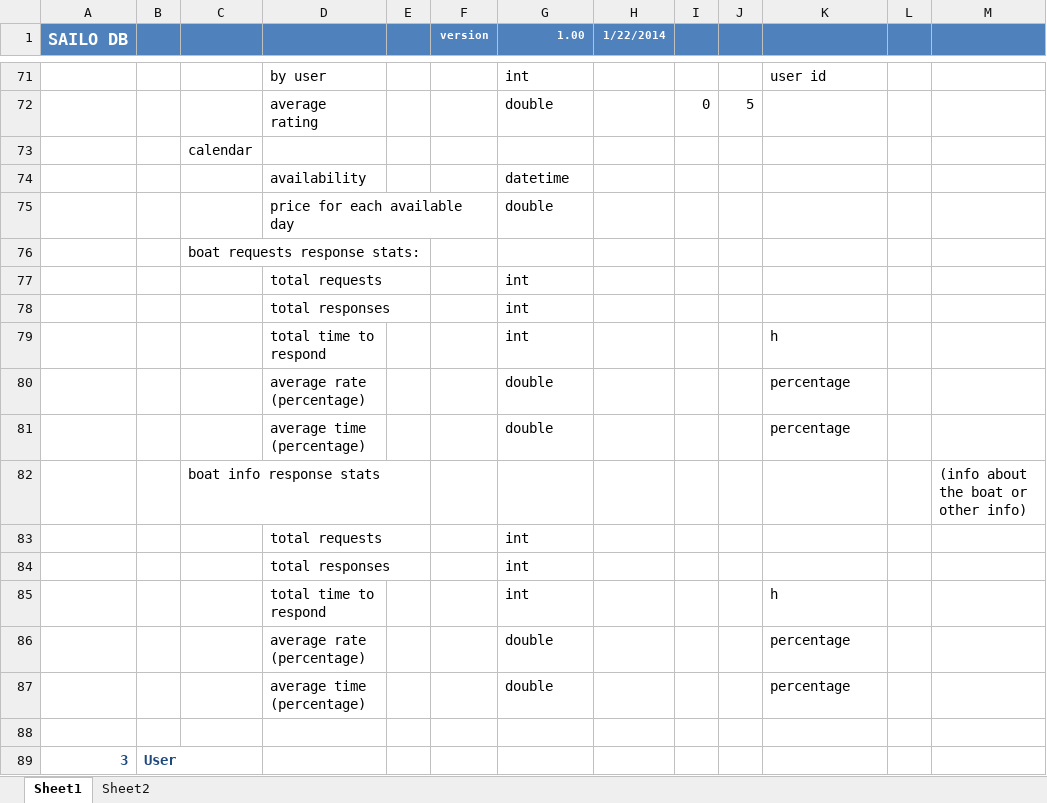
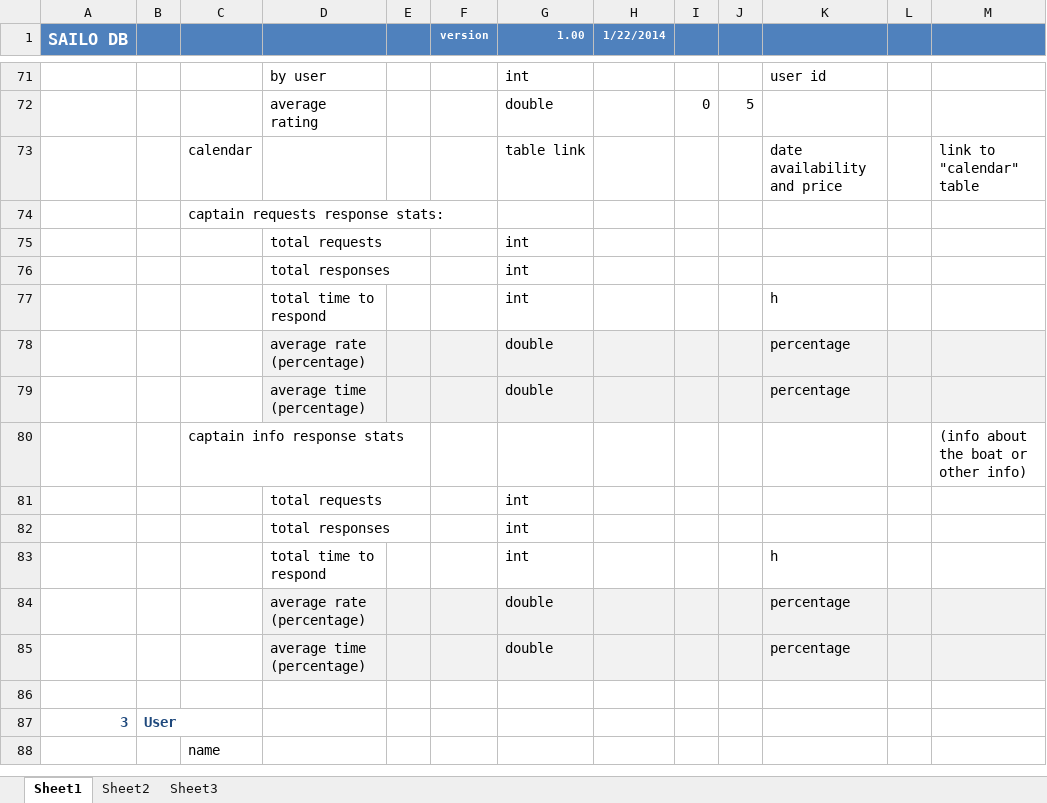
Before and after one commit to stefang7/backendtest, an Excel workbook: doc/db.xlsx, sheet Sheet1, drawn as a sheet; only a part is shown, gaps mark what is left out; the shorter side is filled out with more unchanged rows; values as stored, in another font and other column widths than the file's, no borders; removed rows and columns are numbered as before the commit, all else as after; the diff names each change by its address in the sheet, - before the commit and + after, or states it on an @@ line.

```diff
--- a/doc/db.xlsx (sheet Sheet1)
+++ b/doc/db.xlsx (sheet Sheet1)
+sheet tab: Sheet3
-row 73:  |  | calendar
-row 74:  |  |  | availability |  |  | datetime
-row 75:  |  |  | price for each available day |  |  | double
+row 73:  |  | calendar |  |  |  | table link |  |  |  | date availability and price |  | link to "calendar" table
-C74: boat requests response stats:
+C74: captain requests response stats:
-D78:M79 fill: none
+D78:M79 fill: #F2F2F2
-C80: boat info response stats
+C80: captain info response stats
-D84:M85 fill: none
+D84:M85 fill: #F2F2F2
```
Also changed, not shown: formulas that keep their value, 1 other file.
